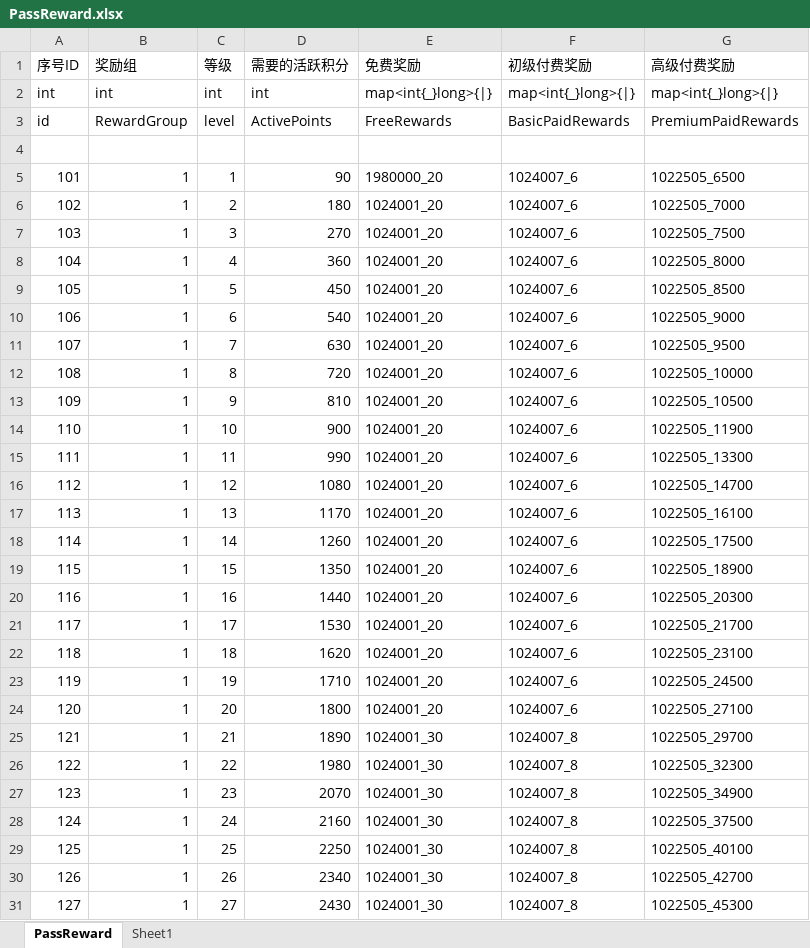
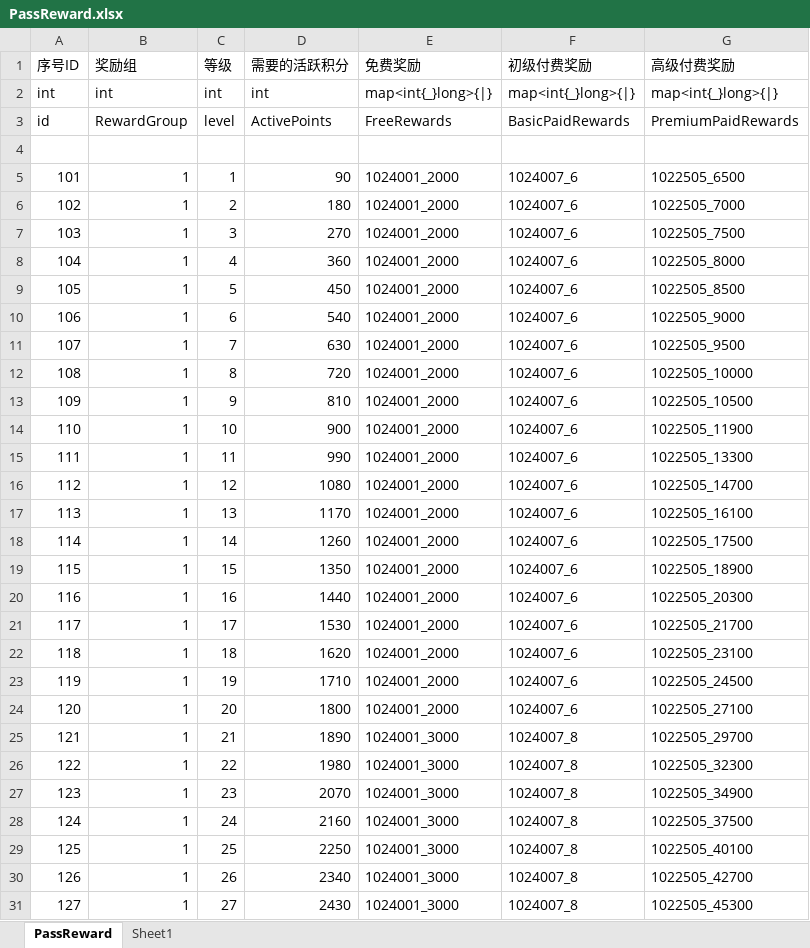
Before and after one commit to yanhailong/jjg2026, an Excel workbook: hall/resources/sample/PassReward.xlsx, sheet PassReward, drawn as a sheet; only a part is shown; values as stored, in another font and other column widths than the file's, no borders; the diff covers the shown part only; the diff names each change by its address in the sheet, - before the commit and + after, or states it on an @@ line.

```diff
--- a/hall/resources/sample/PassReward.xlsx (sheet PassReward)
+++ b/hall/resources/sample/PassReward.xlsx (sheet PassReward)
-E5 (免费奖励): 1980000_20
+E5 (免费奖励): 1024001_2000
-E6:E24 (免费奖励): 1024001_20
+E6:E24 (免费奖励): 1024001_2000
-E25:E31 (免费奖励): 1024001_30
+E25:E31 (免费奖励): 1024001_3000
```
Also changed, not shown: 23 edited cells elsewhere in this sheet, sheet Sheet1, hall/resources/sample/ResearchSkills.xlsx, slots/resources/sample/ResearchSkills.xlsx, 1 other file.
